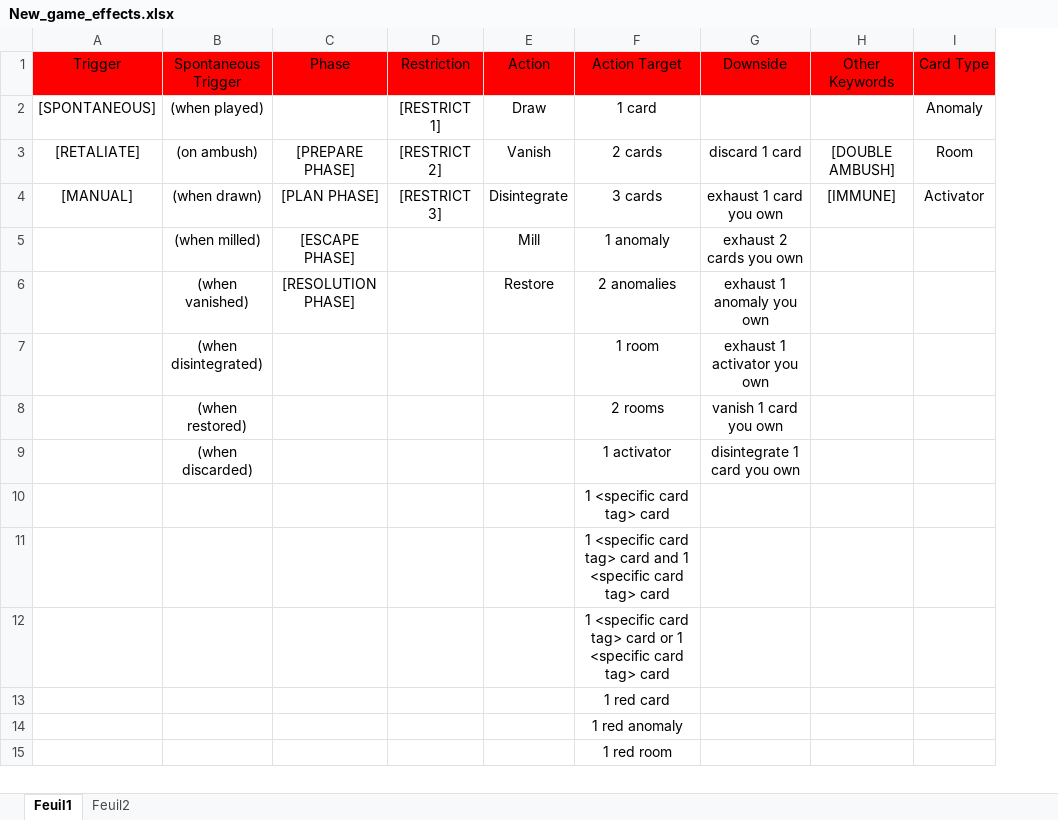
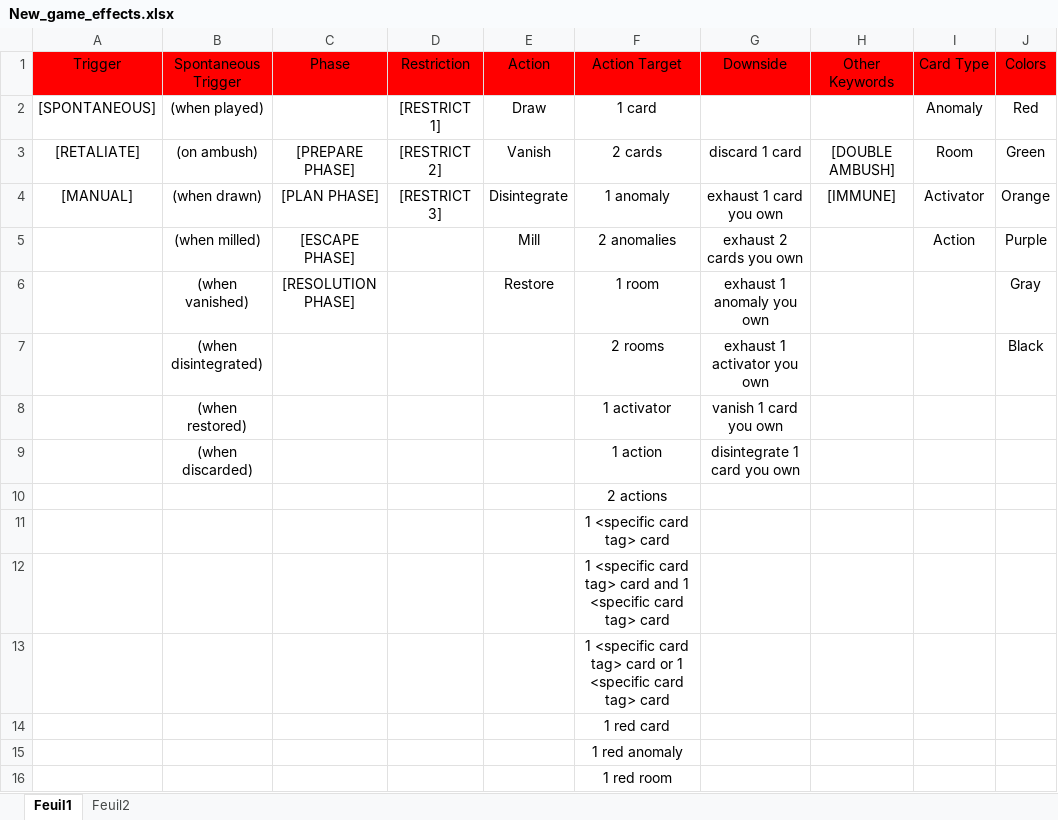
Before and after one commit to Habounou/Card_Generation, an Excel workbook: New_game_effects.xlsx, sheet Feuil1, drawn as a sheet; only a part is shown; values as stored, in another font and other column widths than the file's, no borders; the diff covers the shown part only; the diff names each change by its address in the sheet, - before the commit and + after, or states it on an @@ line.

Commit message:
Redoing all the effects.

```diff
--- a/New_game_effects.xlsx (sheet Feuil1)
+++ b/New_game_effects.xlsx (sheet Feuil1)
+column J (Colors), rows 2-7: Red | Green | Orange | Purple | Gray | Black
-F4 (Action Target): 3 cards
+F4 (Action Target): 1 anomaly
-F5 (Action Target): 1 anomaly
+F5 (Action Target): 2 anomalies
-I5 (Card Type): (empty)
+I5 (Card Type): Action
-F6 (Action Target): 2 anomalies
+F6 (Action Target): 1 room
-F7 (Action Target): 1 room
+F7 (Action Target): 2 rooms
-F8 (Action Target): 2 rooms
+F8 (Action Target): 1 activator
-F9 (Action Target): 1 activator
+F9 (Action Target): 1 action
+row 10:  |  |  |  |  | 2 actions
```
Also changed, not shown: 6 added rows elsewhere in this sheet, 1 other file.
